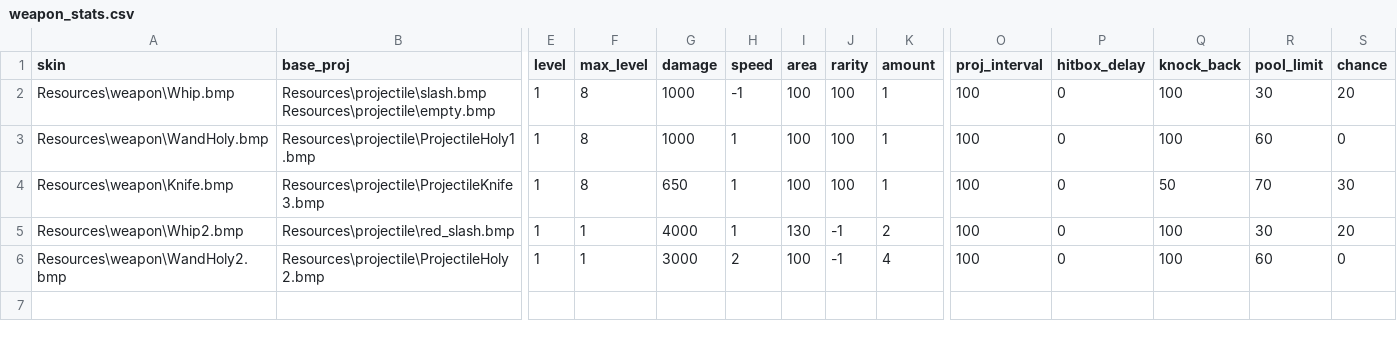
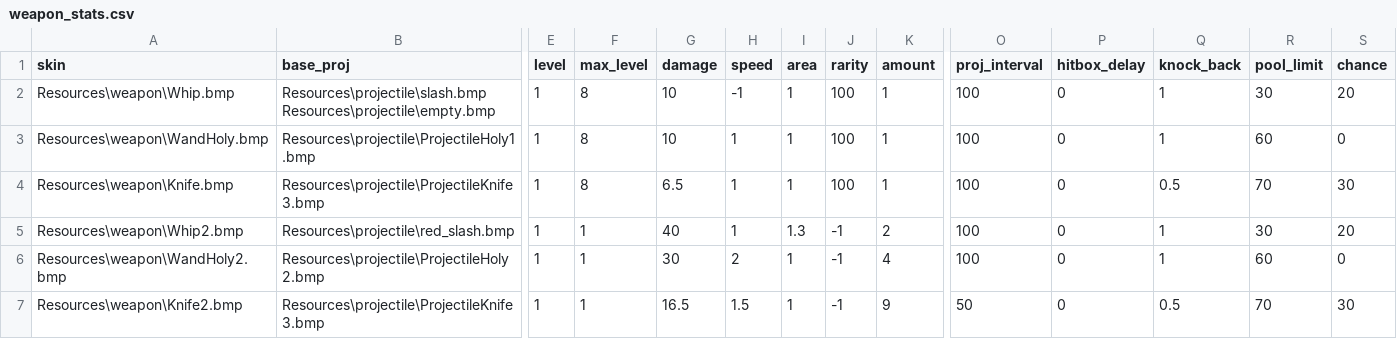
Before and after one commit to Error0229/Vampire-Survivors-KEKW, a CSV file: Source/Game/VSclass/weapon_stats.csv, drawn as a sheet; only a part is shown, gaps mark what is left out; rows hold the shown columns only; the diff names each change by its address in the sheet, - before the commit and + after, or states it on an @@ line.

Commit message:
add THOUSAND but easily exceed pool limit

```diff
--- a/Source/Game/VSclass/weapon_stats.csv
+++ b/Source/Game/VSclass/weapon_stats.csv
-G2:G3 (damage): 1000
+G2:G3 (damage): 10
-I2:I4 (area): 100
+I2:I4 (area): 1
-Q2:Q3 (knock_back): 100
+Q2:Q3 (knock_back): 1
-G4 (damage): 650
+G4 (damage): 6.5
-Q4 (knock_back): 50
+Q4 (knock_back): 0.5
-G5 (damage): 4000
+G5 (damage): 40
-I5 (area): 130
+I5 (area): 1.3
-Q5:Q6 (knock_back): 100
+Q5:Q6 (knock_back): 1
-G6 (damage): 3000
+G6 (damage): 30
-I6 (area): 100
+I6 (area): 1
+row 7: Resources\weapon\Knife2.bmp | Resources\projectile\ProjectileKnife3.bmp | 1 | 1 | 16.5 | 1.5 | 1 | -1 | 9 | 50 | 0 | 0.5 | 70 | 30
```
Also changed, not shown: 4 other files.
